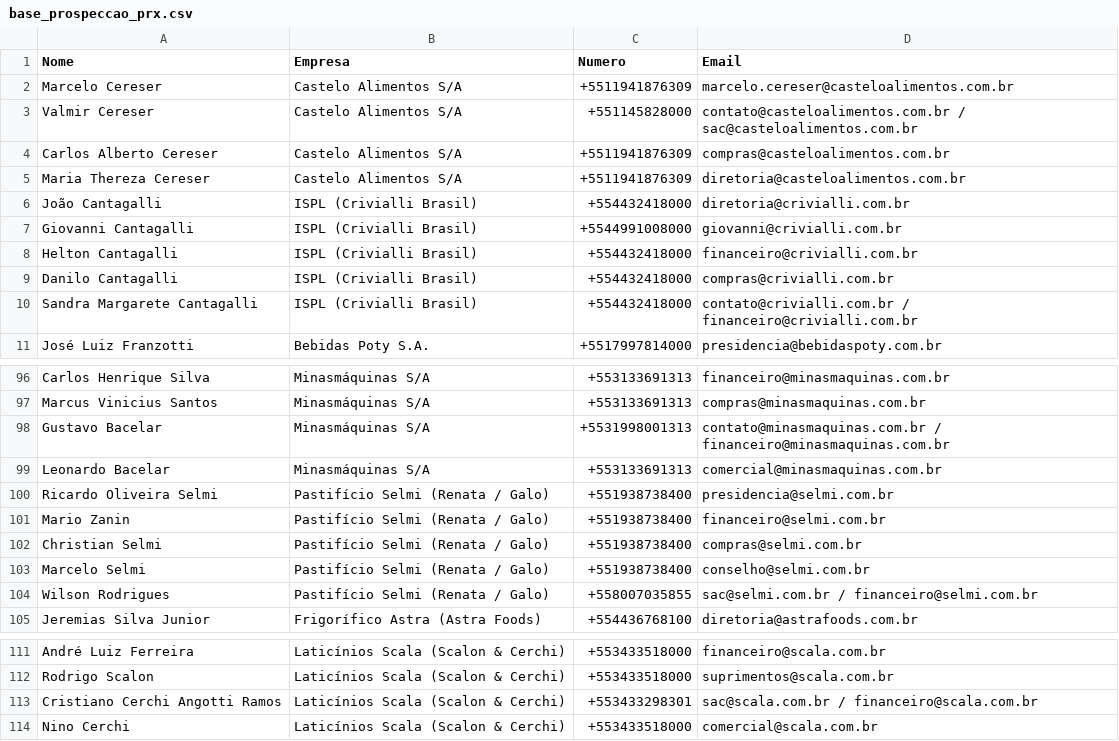
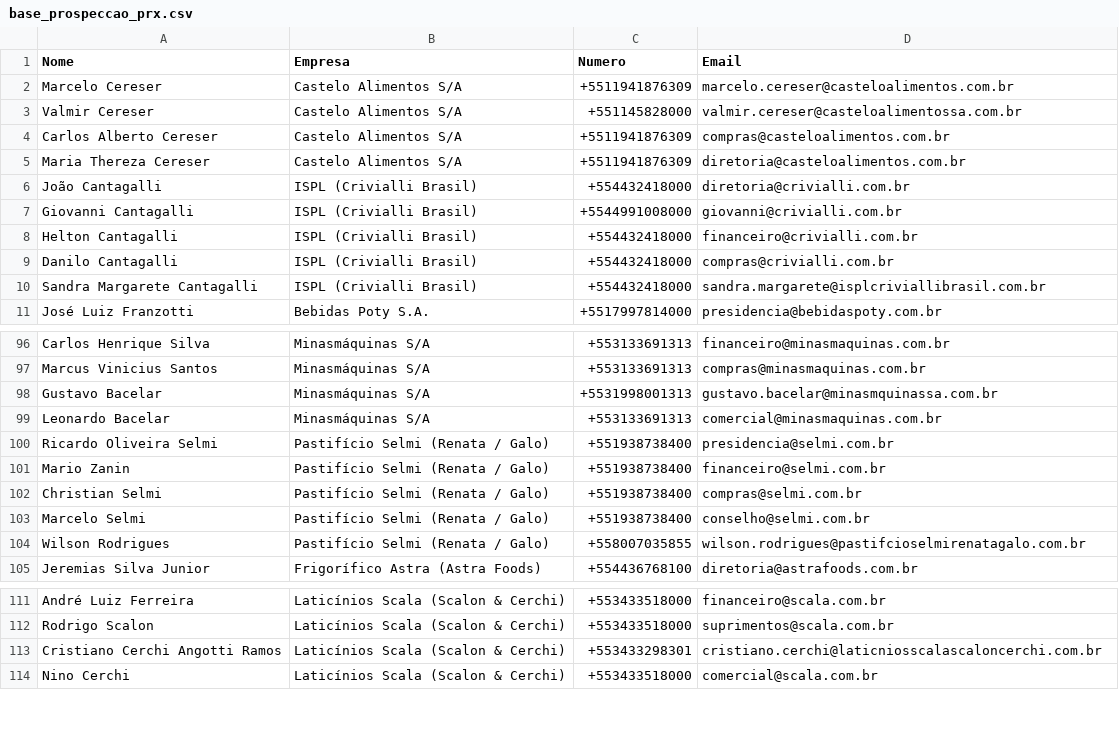
Before and after one commit to danielzanoncontato-cpu/simulador, a CSV file: base_prospeccao_prx.csv, drawn as a sheet; only a part is shown, gaps mark what is left out; the diff covers the shown part only.

```diff
--- a/base_prospeccao_prx.csv
+++ b/base_prospeccao_prx.csv
@@ -2,3 +2,3 @@
 "Marcelo Cereser","Castelo Alimentos S/A","+5511941876309","marcelo.cereser@casteloalimentos.com.br"
-"Valmir Cereser","Castelo Alimentos S/A","+551145828000","contato@casteloalimentos.com.br / sac@casteloalimentos.com.br"
+"Valmir Cereser","Castelo Alimentos S/A","+551145828000","valmir.cereser@casteloalimentossa.com.br"
 "Carlos Alberto Cereser","Castelo Alimentos S/A","+5511941876309","compras@casteloalimentos.com.br"
@@ -9,3 +9,3 @@
 "Danilo Cantagalli","ISPL (Crivialli Brasil)","+554432418000","compras@crivialli.com.br"
-"Sandra Margarete Cantagalli","ISPL (Crivialli Brasil)","+554432418000","contato@crivialli.com.br / financeiro@crivialli.com.br"
+"Sandra Margarete Cantagalli","ISPL (Crivialli Brasil)","+554432418000","sandra.margarete@isplcriviallibrasil.com.br"
 "José Luiz Franzotti","Bebidas Poty S.A.","+5517997814000","presidencia@bebidaspoty.com.br"
@@ -97,3 +97,3 @@
 "Marcus Vinicius Santos","Minasmáquinas S/A","+553133691313","compras@minasmaquinas.com.br"
-"Gustavo Bacelar","Minasmáquinas S/A","+5531998001313","contato@minasmaquinas.com.br / financeiro@minasmaquinas.com.br"
+"Gustavo Bacelar","Minasmáquinas S/A","+5531998001313","gustavo.bacelar@minasmquinassa.com.br"
 "Leonardo Bacelar","Minasmáquinas S/A","+553133691313","comercial@minasmaquinas.com.br"
@@ -103,3 +103,3 @@
 "Marcelo Selmi","Pastifício Selmi (Renata / Galo)","+551938738400","conselho@selmi.com.br"
-"Wilson Rodrigues","Pastifício Selmi (Renata / Galo)","+558007035855","sac@selmi.com.br / financeiro@selmi.com.br"
+"Wilson Rodrigues","Pastifício Selmi (Renata / Galo)","+558007035855","wilson.rodrigues@pastifcioselmirenatagalo.com.br"
 "Jeremias Silva Junior","Frigorífico Astra (Astra Foods)","+554436768100","diretoria@astrafoods.com.br"
@@ -112,3 +112,3 @@
 "Rodrigo Scalon","Laticínios Scala (Scalon & Cerchi)","+553433518000","suprimentos@scala.com.br"
-"Cristiano Cerchi Angotti Ramos","Laticínios Scala (Scalon & Cerchi)","+553433298301","sac@scala.com.br / financeiro@scala.com.br"
+"Cristiano Cerchi Angotti Ramos","Laticínios Scala (Scalon & Cerchi)","+553433298301","cristiano.cerchi@laticniosscalascaloncerchi.com.br"
 "Nino Cerchi","Laticínios Scala (Scalon & Cerchi)","+553433518000","comercial@scala.com.br"
```
Also changed, not shown: 14 edited cells elsewhere in this file.
